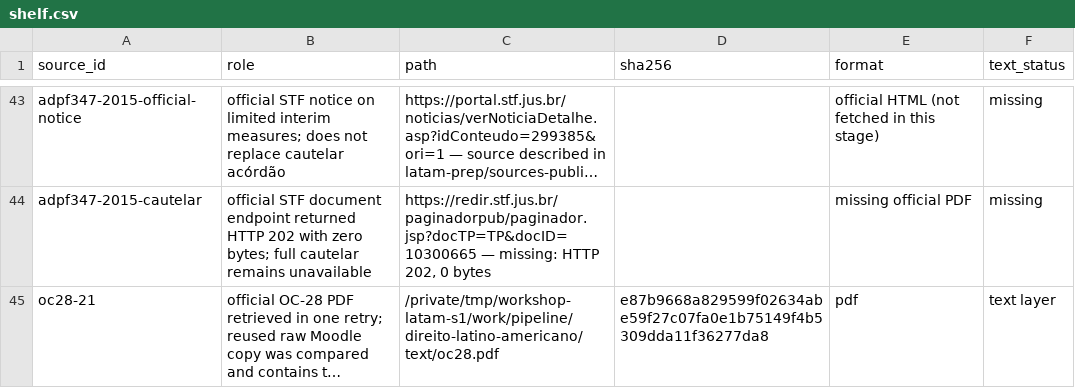
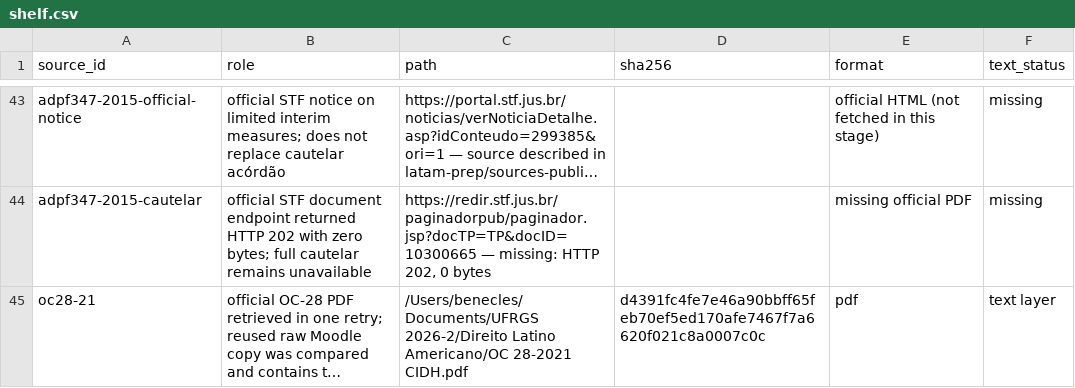
Before and after one commit to Benecles/benecles, a CSV file: workshop/work/pipeline/direito-latino-americano/shelf.csv, drawn as a sheet; only a part is shown, gaps mark what is left out; long unchanged cells end in …; the diff names each change by its address in the sheet, - before the commit and + after, or states it on an @@ line.

Commit message:
Fix stable OC-28 shelf source path

```diff
--- a/workshop/work/pipeline/direito-latino-americano/shelf.csv
+++ b/workshop/work/pipeline/direito-latino-americano/shelf.csv
-C45 (path): /private/tmp/workshop-latam-s1/work/pipeline/direito-latino-americano/text/oc28.pdf
+C45 (path): /Users/benecles/Documents/UFRGS 2026-2/Direito Latino Americano/OC 28-2021 CIDH.pdf
-D45 (sha256): e87b9668a829599f02634abe59f27c07fa0e1b75149f4b5309dda11f36277da8
+D45 (sha256): d4391fc4fe7e46a90bbff65feb70ef5ed170afe7467f7a6620f021c8a0007c0c
```
